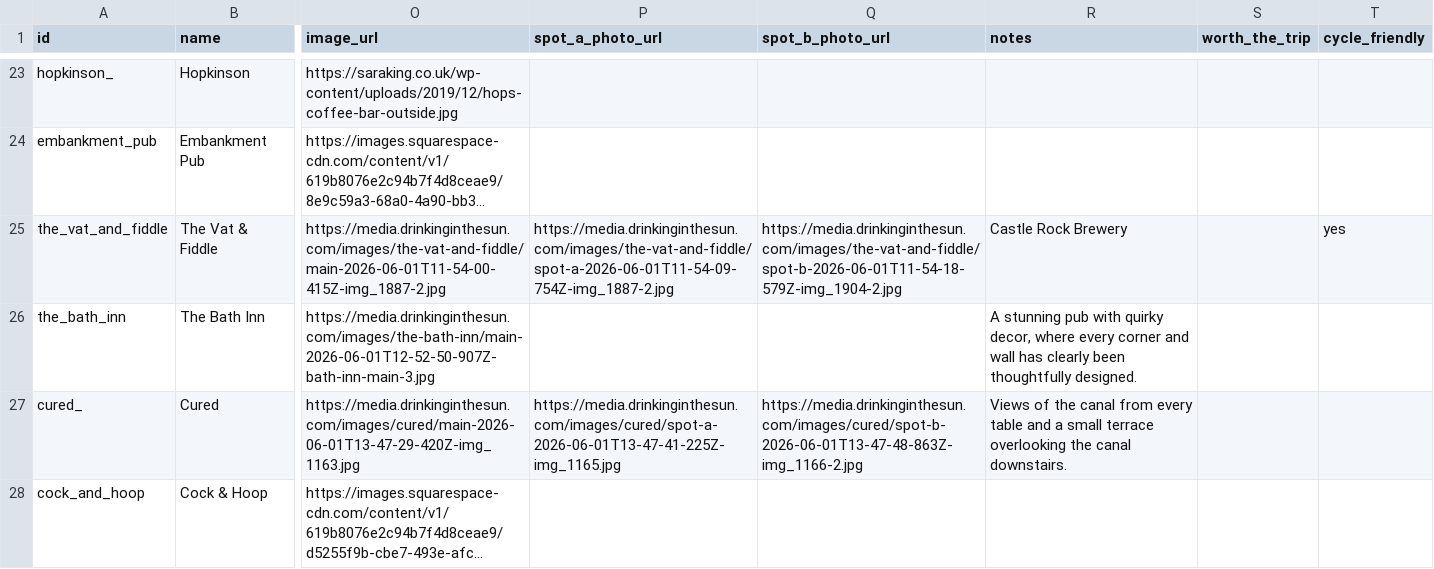
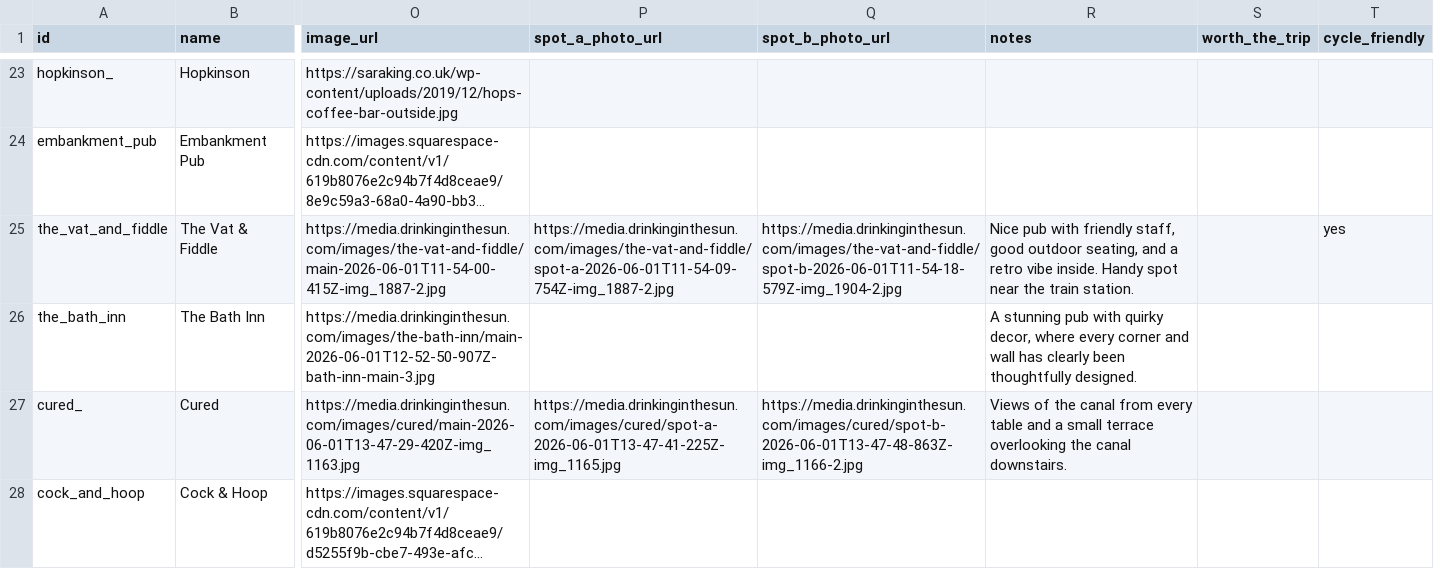
Before and after one commit to shawn845/DrinkingintheSun, a CSV file: app/public/data/pubs.csv, drawn as a sheet; only a part is shown, gaps mark what is left out; long unchanged cells end in …; the diff names each change by its address in the sheet, - before the commit and + after, or states it on an @@ line.

Commit message:
Update pubs/routes via admin tool

```diff
--- a/app/public/data/pubs.csv
+++ b/app/public/data/pubs.csv
-R25 (notes): Castle Rock Brewery
+R25 (notes): Nice pub with friendly staff, good outdoor seating, and a retro vibe inside. Handy spot near the train station.
```
